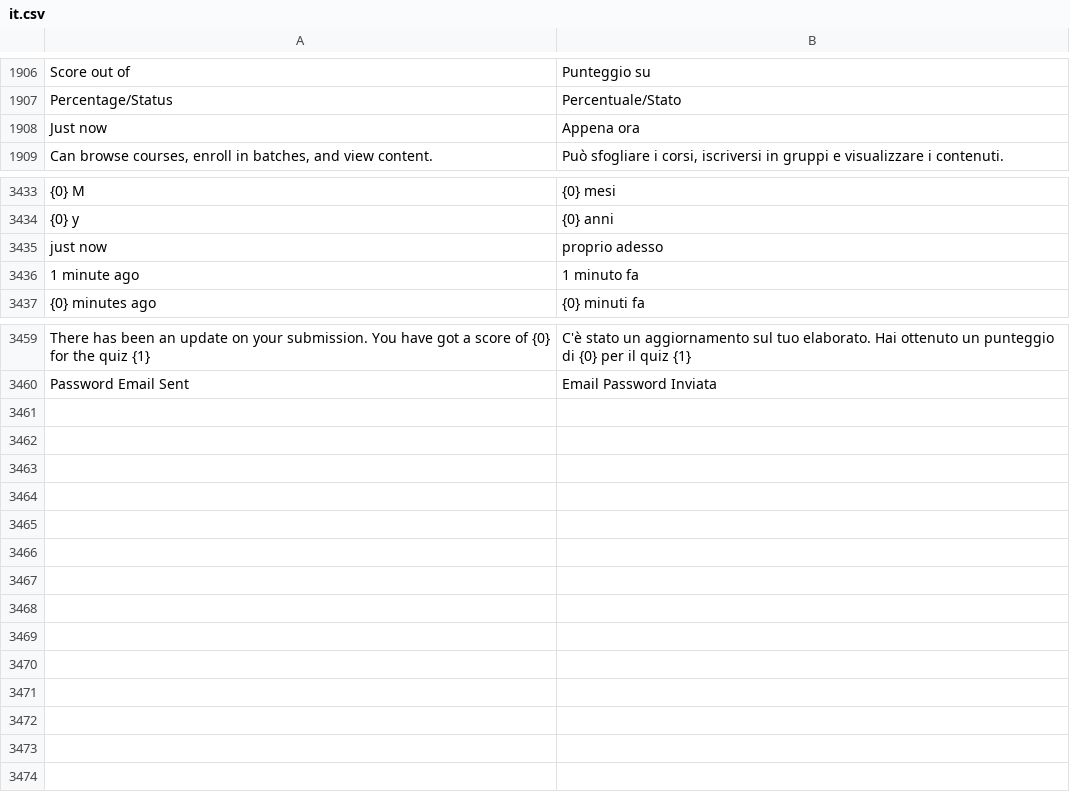
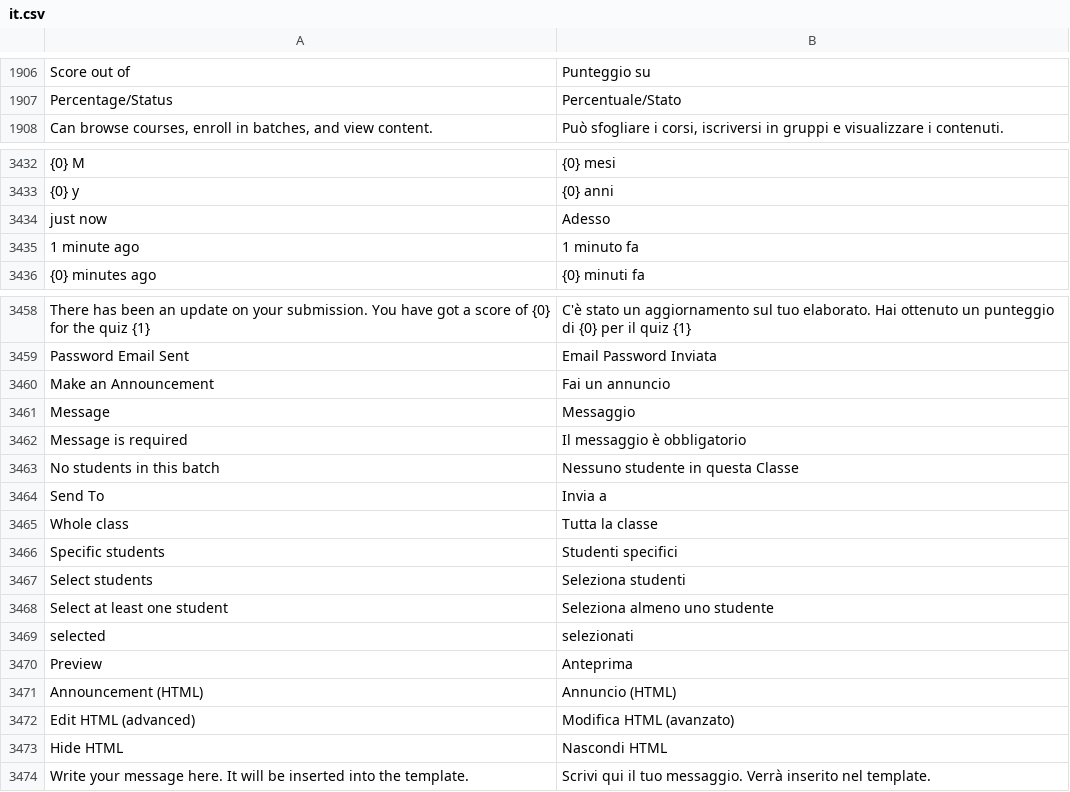
Before and after one commit to mrossi-os/lms, a CSV file: lms/translations/it.csv, drawn as a sheet; only a part is shown, gaps mark what is left out; removed rows and columns are numbered as before the commit, all else as after; the diff names each change by its address in the sheet, - before the commit and + after, or states it on an @@ line.

```diff
--- a/lms/translations/it.csv
+++ b/lms/translations/it.csv
-row 1908: Just now | Appena ora
-B3434: proprio adesso
+B3434: Adesso
+row 3460: Make an Announcement | Fai un annuncio
+row 3461: Message | Messaggio
+row 3462: Message is required | Il messaggio è obbligatorio
+row 3463: No students in this batch | Nessuno studente in questa Classe
+row 3464: Send To | Invia a
+row 3465: Whole class | Tutta la classe
+row 3466: Specific students | Studenti specifici
+row 3467: Select students | Seleziona studenti
+row 3468: Select at least one student | Seleziona almeno uno studente
+row 3469: selected | selezionati
+row 3470: Preview | Anteprima
+row 3471: Announcement (HTML) | Annuncio (HTML)
+row 3472: Edit HTML (advanced) | Modifica HTML (avanzato)
+row 3473: Hide HTML | Nascondi HTML
+row 3474: Write your message here. It will be inserted into the template. | Scrivi qui il tuo messaggio. Verrà inserito nel template.
```
Also changed, not shown: 8 other files.
